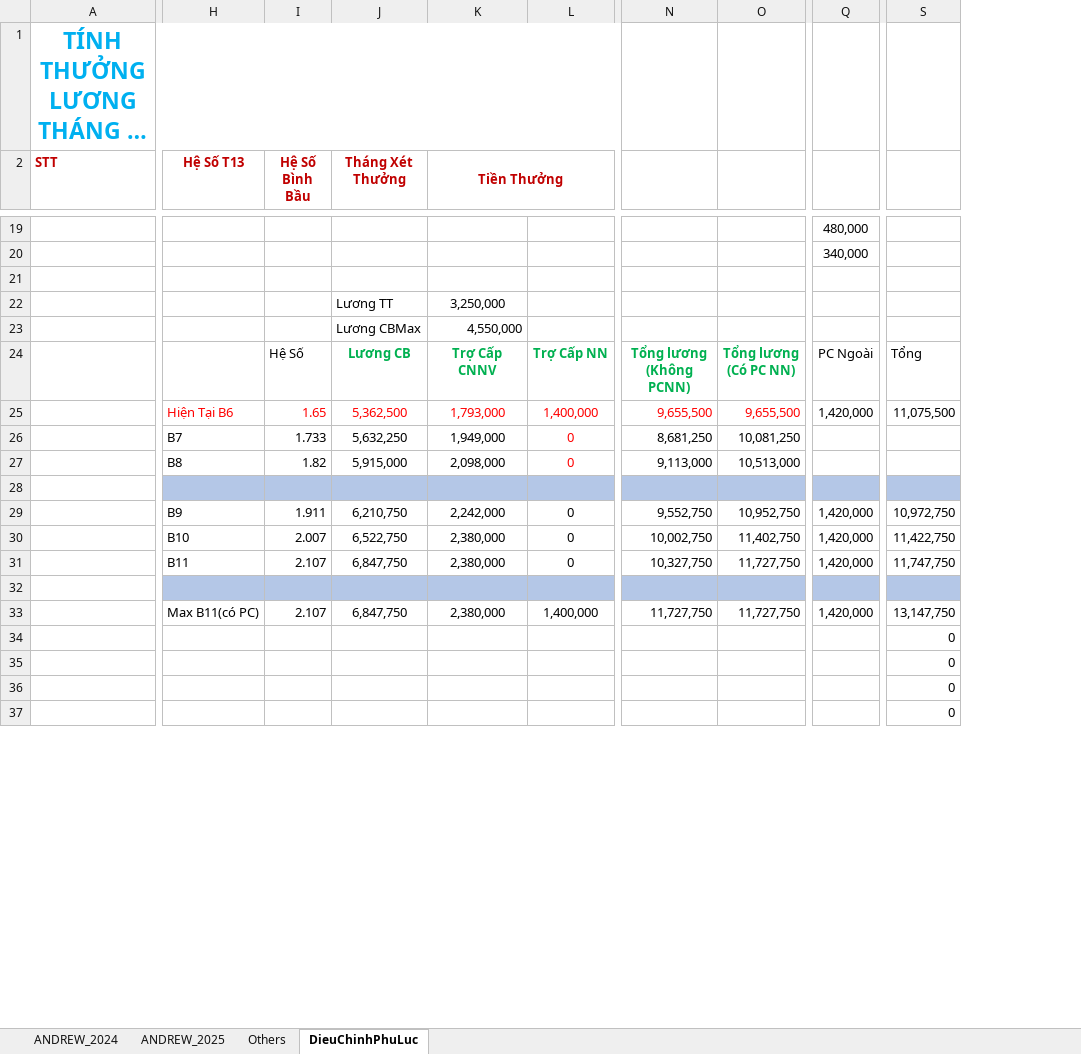
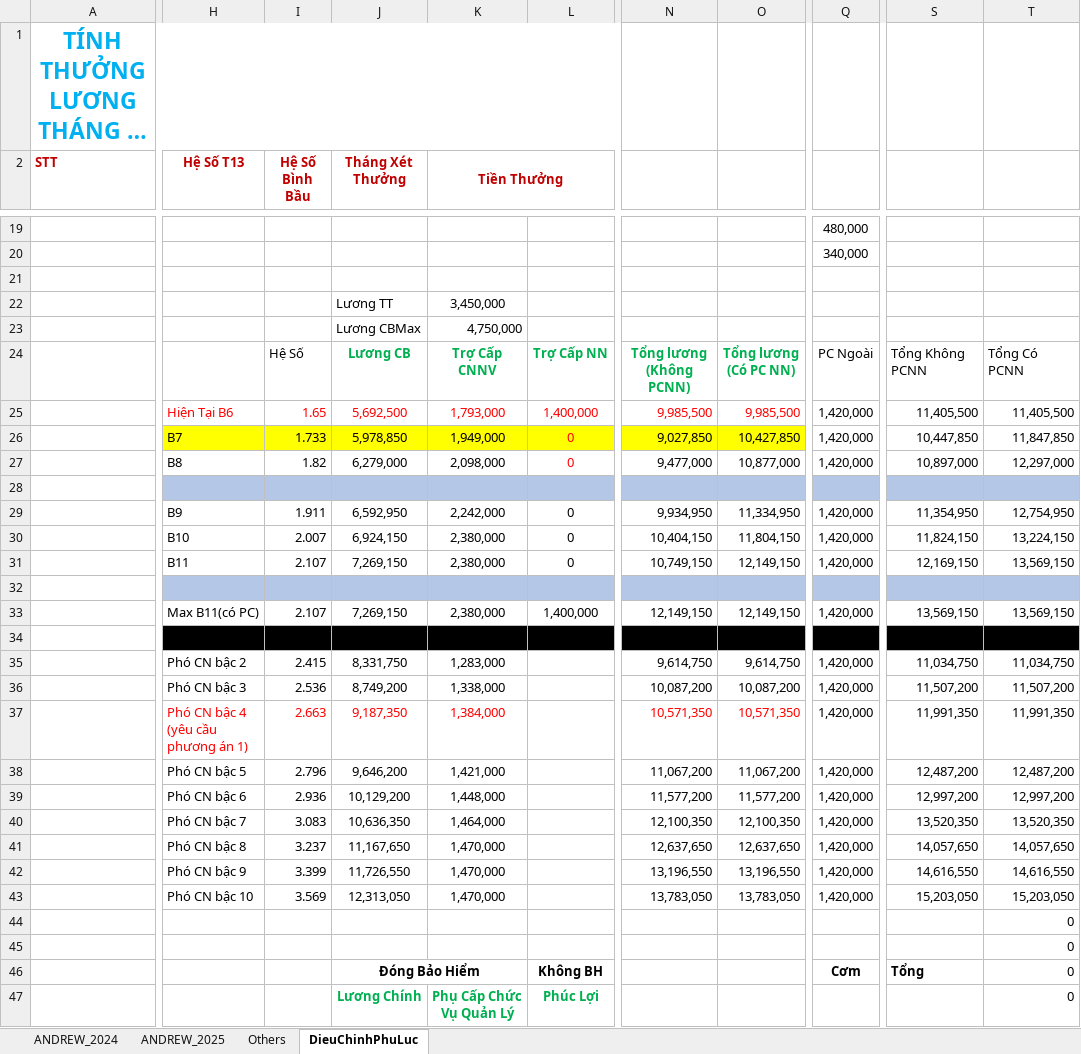
Before and after one commit to YihShuo/HRM_CENTER, an Excel workbook: DinhKy/KeToan/TinhLuongThuongCuoiNamAndrew.xlsx, sheet DieuChinhPhuLuc, drawn as a sheet; only a part is shown, gaps mark what is left out; long unchanged cells end in …; values as stored, in another font and other column widths than the file's, no borders; removed rows and columns are numbered as before the commit, all else as after; rows hold the shown columns only; ↵ is a line break in a cell; the diff covers the shown part only; the diff names each change by its address in the sheet, - before the commit and + after, or states it on an @@ line.

```diff
--- a/DinhKy/KeToan/TinhLuongThuongCuoiNamAndrew.xlsx (sheet DieuChinhPhuLuc)
+++ b/DinhKy/KeToan/TinhLuongThuongCuoiNamAndrew.xlsx (sheet DieuChinhPhuLuc)
-column N, rows 24-33: Tổng lương ↵ (Không PCNN) | 9,655,500 | 8,681,250 | 9,113,000 |  | 9,552,750 | 10,002,750 | 10,327,750 |  | 11,727,750
-column O, rows 24-33: Tổng lương ↵ (Có PC NN) | 9,655,500 | 10,081,250 | 10,513,000 |  | 10,952,750 | 11,402,750 | 11,727,750 |  | 11,727,750
+column N, rows 24-33: Tổng lương ↵ (Không PCNN) | 9,985,500 | 9,027,850 | 9,477,000 |  | 9,934,950 | 10,404,150 | 10,749,150 |  | 12,149,150
+column O, rows 24-33: Tổng lương ↵ (Có PC NN) | 9,985,500 | 10,427,850 | 10,877,000 |  | 11,334,950 | 11,804,150 | 12,149,150 |  | 12,149,150
-column S, rows 24-37: Tổng | 11,075,500 |  |  |  | 10,972,750 | 11,422,750 | 11,747,750 |  | 13,147,750 | 0 | 0 | 0 | 0
+column S, rows 24-33: Tổng Không PCNN | 11,405,500 | 10,447,850 | 10,897,000 |  | 11,354,950 | 11,824,150 | 12,169,150 |  | 13,569,150; row 46: Tổng
+column T, rows 24-33: Tổng Có PCNN | 11,405,500 | 11,847,850 | 12,297,000 |  | 12,754,950 | 13,224,150 | 13,569,150 |  | 13,569,150; rows 44-47: all 0
-K22 (Tiền Thưởng): 3,250,000
+K22 (Tiền Thưởng): 3,450,000
-K23 (Tiền Thưởng): 4,550,000
+K23 (Tiền Thưởng): 4,750,000
-J25 (Tháng Xét Thưởng): 5,362,500
+J25 (Tháng Xét Thưởng): 5,692,500
-H26:L26 fill: none
+H26:L26 fill: #FFFF00
-J26 (Tháng Xét Thưởng): 5,632,250
+J26 (Tháng Xét Thưởng): 5,978,850
-Q26:Q27: (empty)
+Q26:Q27: 1,420,000
-J27 (Tháng Xét Thưởng): 5,915,000
+J27 (Tháng Xét Thưởng): 6,279,000
-J29 (Tháng Xét Thưởng): 6,210,750
+J29 (Tháng Xét Thưởng): 6,592,950
-J30 (Tháng Xét Thưởng): 6,522,750
+J30 (Tháng Xét Thưởng): 6,924,150
-J31 (Tháng Xét Thưởng): 6,847,750
+J31 (Tháng Xét Thưởng): 7,269,150
-J33 (Tháng Xét Thưởng): 6,847,750
+J33 (Tháng Xét Thưởng): 7,269,150
+row 34:  |  |  |  |  |  |  |  |  | 0 | 0
+row 35:  | Phó CN bậc 2 | 2.415 | 8,331,750 | 1,283,000 |  | 9,614,750 | 9,614,750 | 1,420,000 | 11,034,750 | 11,034,750
+row 36:  | Phó CN bậc 3 | 2.536 | 8,749,200 | 1,338,000 |  | 10,087,200 | 10,087,200 | 1,420,000 | 11,507,200 | 11,507,200
+row 37:  | Phó CN bậc 4 (yêu cầu phương án 1) | 2.663 | 9,187,350 | 1,384,000 |  | 10,571,350 | 10,571,350 | 1,420,000 | 11,991,350 | 11,991,350
+row 38:  | Phó CN bậc 5 | 2.796 | 9,646,200 | 1,421,000 |  | 11,067,200 | 11,067,200 | 1,420,000 | 12,487,200 | 12,487,200
+row 39:  | Phó CN bậc 6 | 2.936 | 10,129,200 | 1,448,000 |  | 11,577,200 | 11,577,200 | 1,420,000 | 12,997,200 | 12,997,200
+row 40:  | Phó CN bậc 7 | 3.083 | 10,636,350 | 1,464,000 |  | 12,100,350 | 12,100,350 | 1,420,000 | 13,520,350 | 13,520,350
+row 41:  | Phó CN bậc 8 | 3.237 | 11,167,650 | 1,470,000 |  | 12,637,650 | 12,637,650 | 1,420,000 | 14,057,650 | 14,057,650
+row 42:  | Phó CN bậc 9 | 3.399 | 11,726,550 | 1,470,000 |  | 13,196,550 | 13,196,550 | 1,420,000 | 14,616,550 | 14,616,550
+row 43:  | Phó CN bậc 10 | 3.569 | 12,313,050 | 1,470,000 |  | 13,783,050 | 13,783,050 | 1,420,000 | 15,203,050 | 15,203,050
-J46 (Tháng Xét Thưởng): (empty)
+J46 (Tháng Xét Thưởng): Đóng Bảo Hiểm
+J46:K46 merged
-L46: (empty)
+L46: Không BH
-Q46: (empty)
+Q46: Cơm
-J47 (Tháng Xét Thưởng): (empty)
+J47 (Tháng Xét Thưởng): Lương Chính
-K47 (Tiền Thưởng): (empty)
+K47 (Tiền Thưởng): Phụ Cấp Chức Vụ Quản Lý
-L47: (empty)
+L47: Phúc Lợi
```
Also changed, not shown: 9 removed rows, 7 edited cells and cell formats elsewhere in this sheet, DinhKy/BPM/ThongKeBPM统计表.xlsx, 7 other files.
